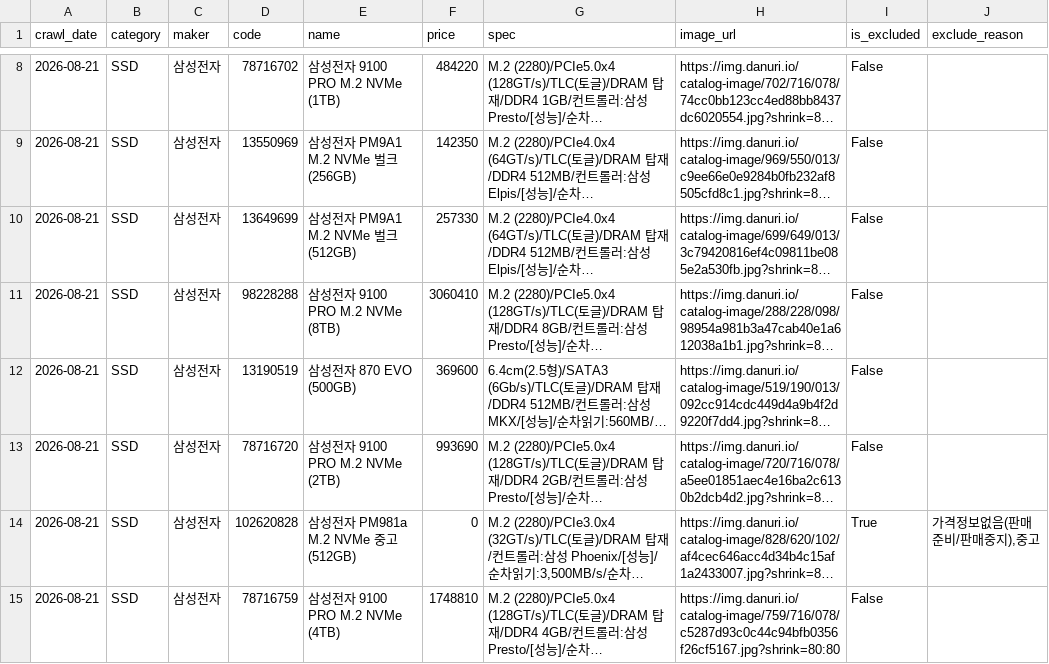
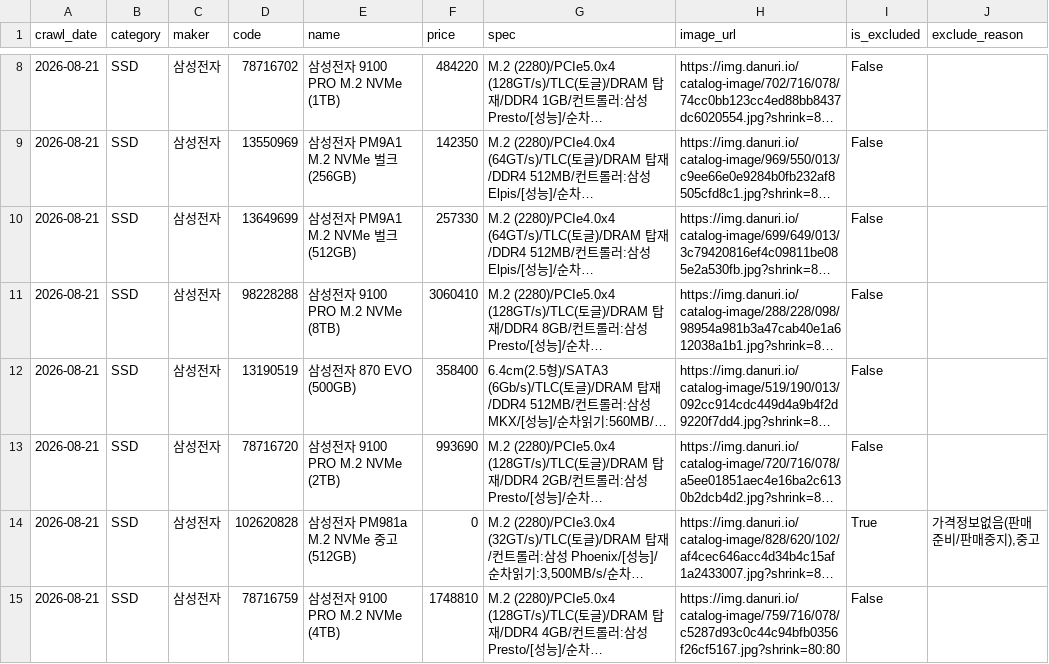
Before and after one commit to neungjichai/shop_danawa_crawler, a CSV file: crawl_data/SSD.csv, drawn as a sheet; only a part is shown, gaps mark what is left out; long unchanged cells end in …; the diff names each change by its address in the sheet, - before the commit and + after, or states it on an @@ line.

```diff
--- a/crawl_data/SSD.csv
+++ b/crawl_data/SSD.csv
-F12 (price): 369600
+F12 (price): 358400
```
Also changed, not shown: crawl_data/CPU.csv, crawl_data/HDD.csv, 6 other files.
